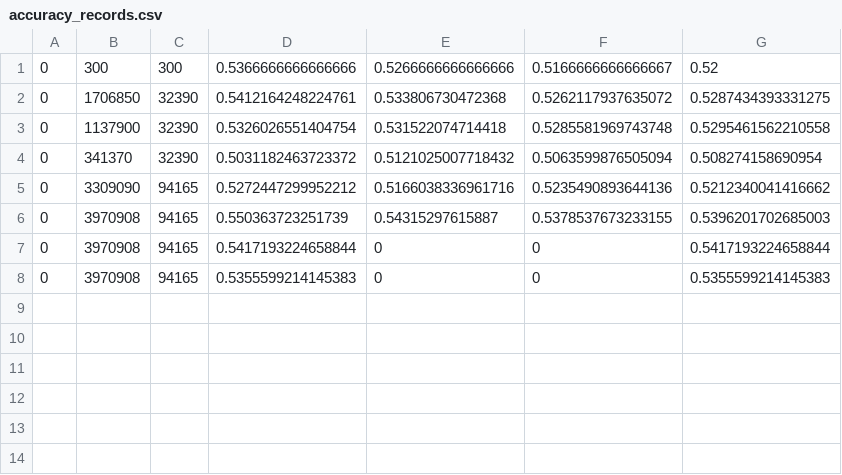
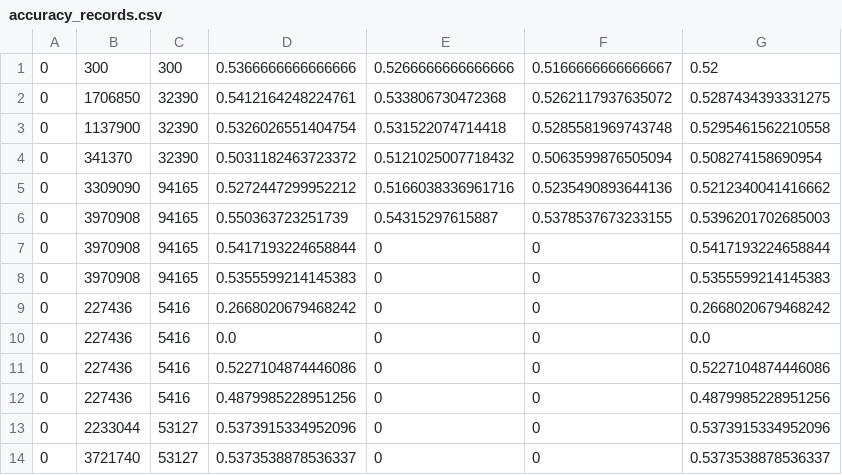
Before and after one commit to hardyqr/CNN-for-Stock-Market-Prediction-PyTorch, a CSV file: accuracy_records.csv, drawn as a sheet; the diff names each change by its address in the sheet, - before the commit and + after, or states it on an @@ line.

```diff
--- a/accuracy_records.csv
+++ b/accuracy_records.csv
+row 9: 0 | 227436 | 5416 | 0.2668020679468242 | 0 | 0 | 0.2668020679468242
+row 10: 0 | 227436 | 5416 | 0.0 | 0 | 0 | 0.0
+row 11: 0 | 227436 | 5416 | 0.5227104874446086 | 0 | 0 | 0.5227104874446086
+row 12: 0 | 227436 | 5416 | 0.4879985228951256 | 0 | 0 | 0.4879985228951256
+row 13: 0 | 2233044 | 53127 | 0.5373915334952096 | 0 | 0 | 0.5373915334952096
+row 14: 0 | 3721740 | 53127 | 0.5373538878536337 | 0 | 0 | 0.5373538878536337
```
Also changed, not shown: 3 other files.
